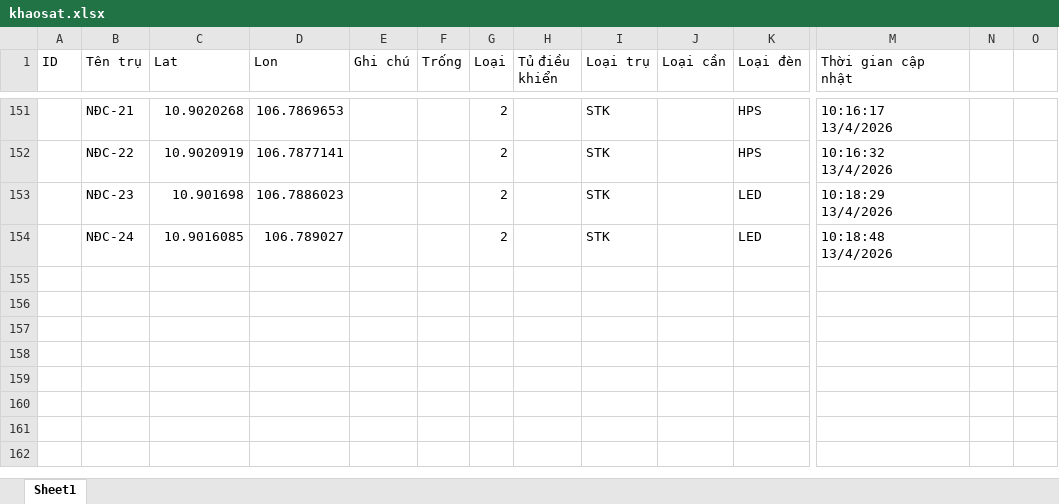
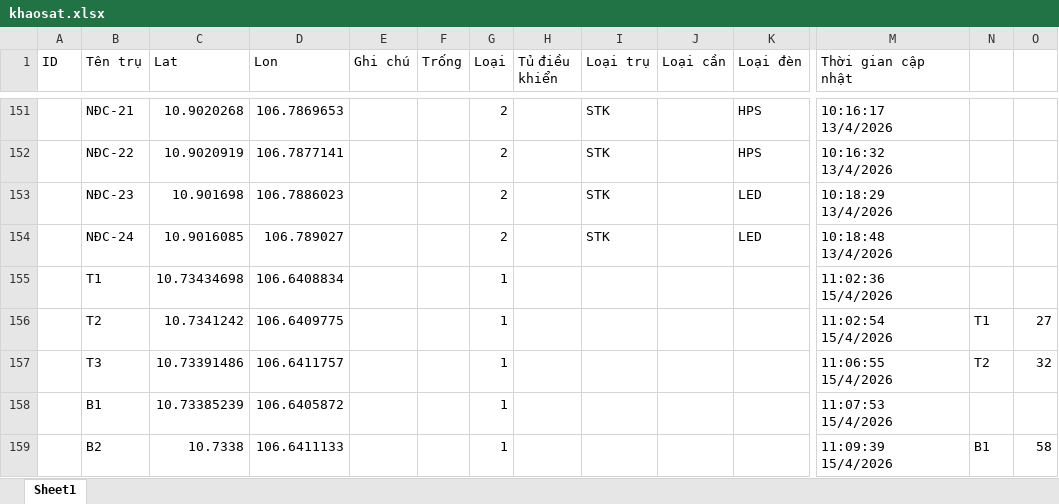
Before and after one commit to neo-era/cskvtt, an Excel workbook: data/khaosat.xlsx, sheet Sheet1, drawn as a sheet; only a part is shown, gaps mark what is left out; values as stored, in another font and other column widths than the file's, no borders; rows hold the shown columns only; the diff names each change by its address in the sheet, - before the commit and + after, or states it on an @@ line.

Commit message:
Cập nhật file excel từ bản đồ

```diff
--- a/data/khaosat.xlsx (sheet Sheet1)
+++ b/data/khaosat.xlsx (sheet Sheet1)
+row 155:  | T1 | 10.73434698 | 106.6408834 |  |  | 1 |  |  |  |  | 11:02:36 15/4/2026
+row 156:  | T2 | 10.7341242 | 106.6409775 |  |  | 1 |  |  |  |  | 11:02:54 15/4/2026 | T1 | 27
+row 157:  | T3 | 10.73391486 | 106.6411757 |  |  | 1 |  |  |  |  | 11:06:55 15/4/2026 | T2 | 32
+row 158:  | B1 | 10.73385239 | 106.6405872 |  |  | 1 |  |  |  |  | 11:07:53 15/4/2026
+row 159:  | B2 | 10.7338 | 106.6411133 |  |  | 1 |  |  |  |  | 11:09:39 15/4/2026 | B1 | 58
```
